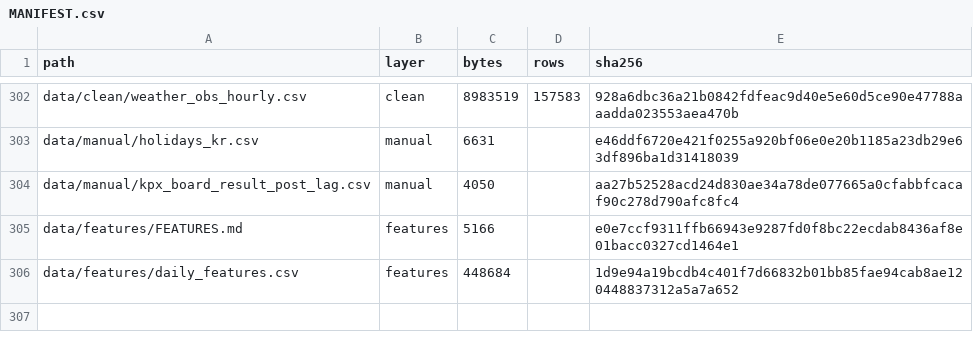
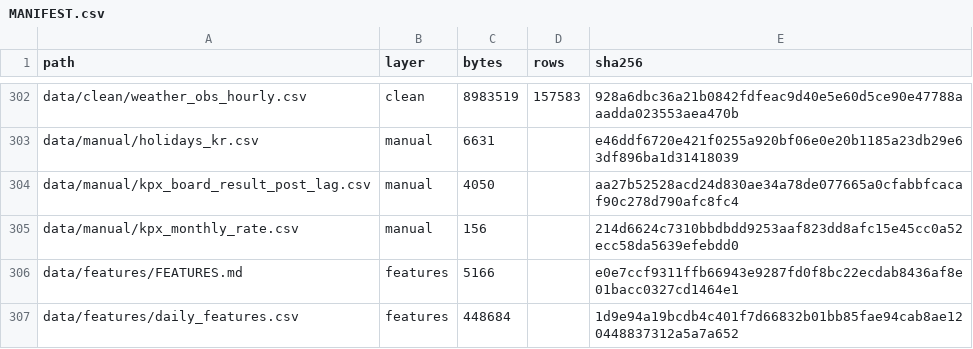
Before and after one commit to eorua/planties, a CSV file: data/MANIFEST.csv, drawn as a sheet; only a part is shown, gaps mark what is left out.

```diff
--- a/data/MANIFEST.csv
+++ b/data/MANIFEST.csv
@@ -304,2 +304,3 @@ data/manual/holidays_kr.csv,manual,6631,,e46ddf6720e421f0255a920bf06e0e20b1185a2
 data/manual/kpx_board_result_post_lag.csv,manual,4050,,aa27b52528acd24d830ae34a78de077665a0cfabbfcacaf90c278d790afc8fc4
+data/manual/kpx_monthly_rate.csv,manual,156,,214d6624c7310bbdbdd9253aaf823dd8afc15e45cc0a52ecc58da5639efebdd0
 data/features/FEATURES.md,features,5166,,e0e7ccf9311ffb66943e9287fd0f8bc22ecdab8436af8e01bacc0327cd1464e1
```
Also changed, not shown: 5 other files.
